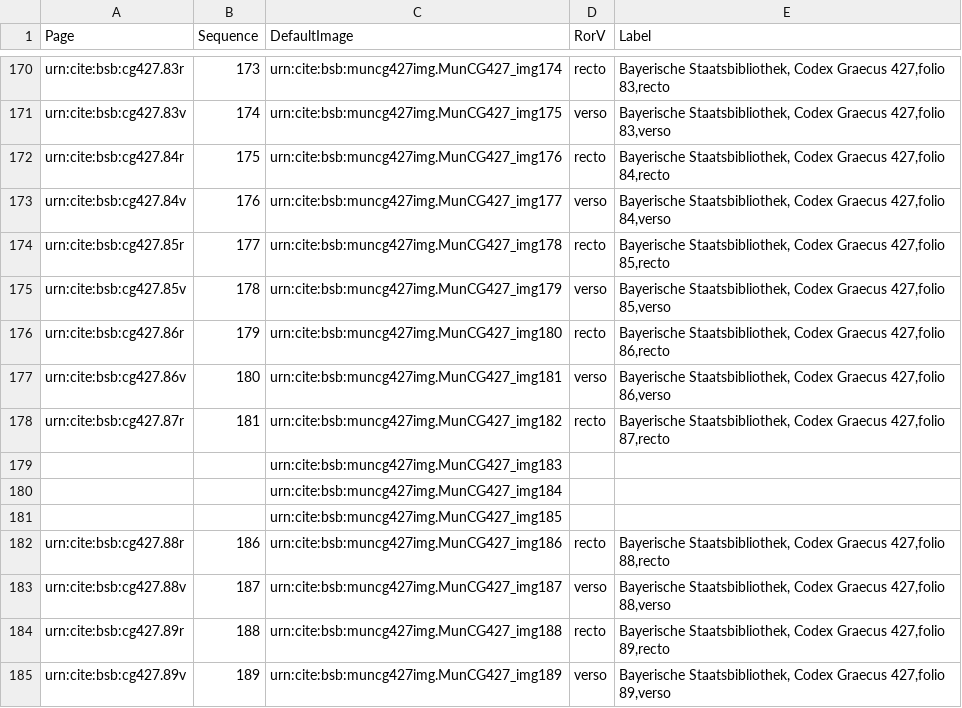
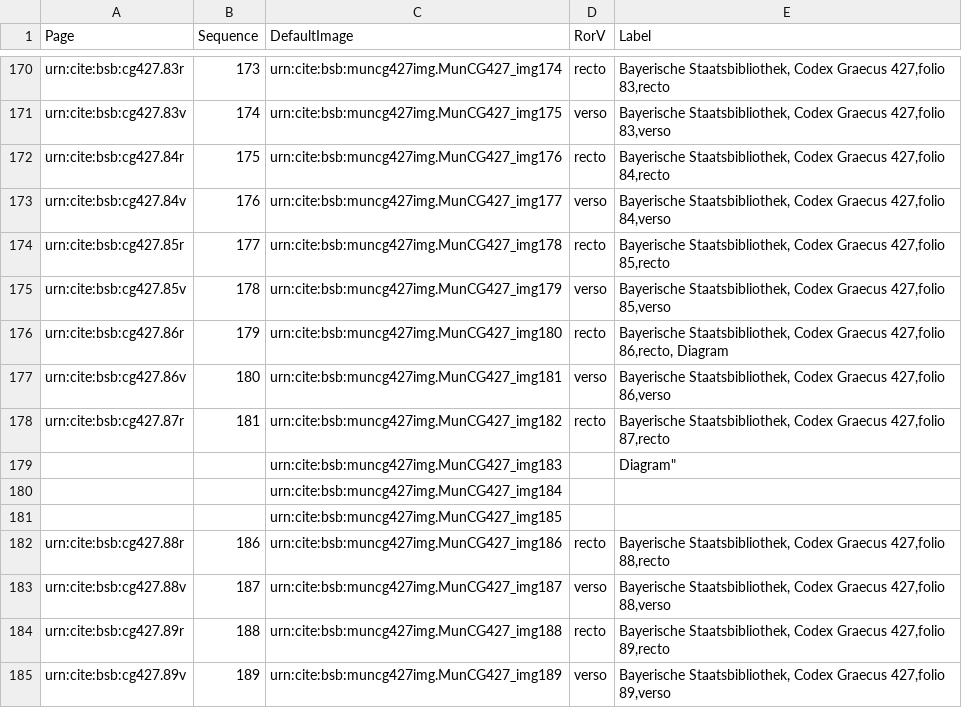
Before and after one commit to HCMID/schemata, a CSV file: collections/muncg427model.csv, drawn as a sheet; only a part is shown, gaps mark what is left out.

Commit message:
Update muncg427model.csv

```diff
--- a/collections/muncg427model.csv
+++ b/collections/muncg427model.csv
@@ -175,6 +175,6 @@ urn:cite:bsb:cg427.85r,177,urn:cite:bsb:muncg427img.MunCG427_img178,recto,"Bayer
 urn:cite:bsb:cg427.85v,178,urn:cite:bsb:muncg427img.MunCG427_img179,verso,"Bayerische Staatsbibliothek, Codex Graecus 427,folio 85,verso"
-urn:cite:bsb:cg427.86r,179,urn:cite:bsb:muncg427img.MunCG427_img180,recto,"Bayerische Staatsbibliothek, Codex Graecus 427,folio 86,recto"
+urn:cite:bsb:cg427.86r,179,urn:cite:bsb:muncg427img.MunCG427_img180,recto,"Bayerische Staatsbibliothek, Codex Graecus 427,folio 86,recto, Diagram"
 urn:cite:bsb:cg427.86v,180,urn:cite:bsb:muncg427img.MunCG427_img181,verso,"Bayerische Staatsbibliothek, Codex Graecus 427,folio 86,verso"
 urn:cite:bsb:cg427.87r,181,urn:cite:bsb:muncg427img.MunCG427_img182,recto,"Bayerische Staatsbibliothek, Codex Graecus 427,folio 87,recto"
-,,urn:cite:bsb:muncg427img.MunCG427_img183,,
+,,urn:cite:bsb:muncg427img.MunCG427_img183,,Diagram"
 ,,urn:cite:bsb:muncg427img.MunCG427_img184,,
```
